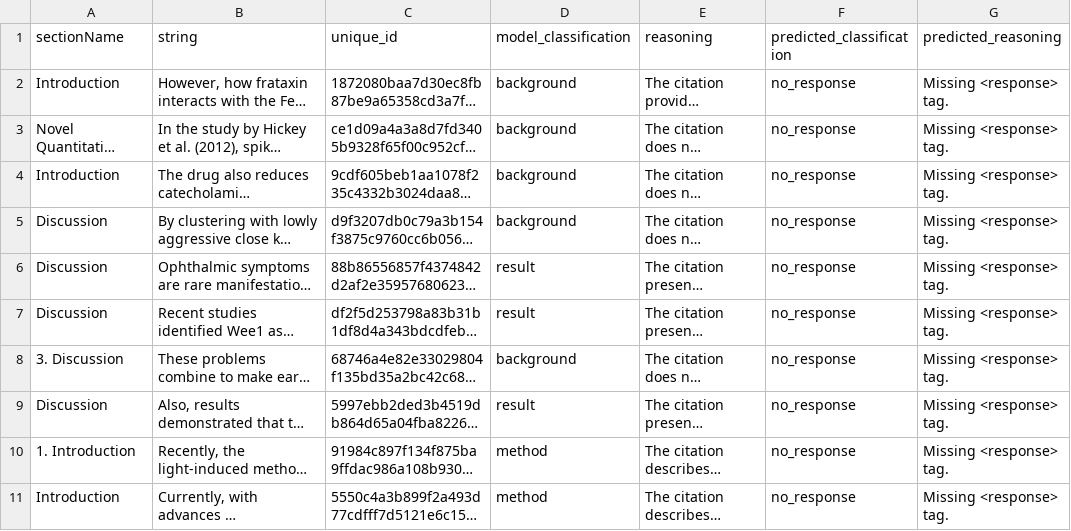
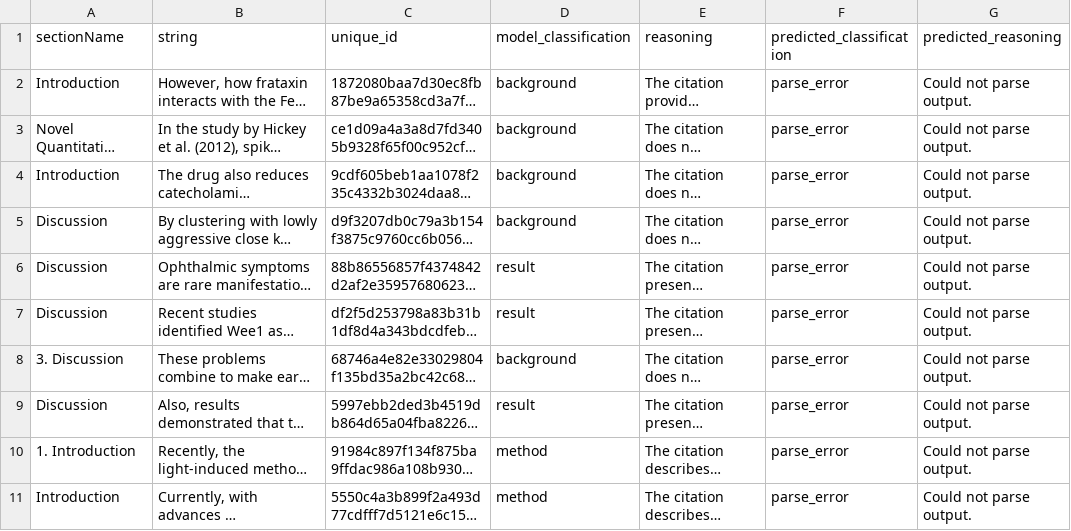
Before and after one commit to Kok-je/nlp_group19, a CSV file: gemma3_classification_results.csv, drawn as a sheet; long unchanged cells end in …; the diff names each change by its address in the sheet, - before the commit and + after, or states it on an @@ line.

```diff
--- a/gemma3_classification_results.csv
+++ b/gemma3_classification_results.csv
-F2:F11 (predicted_classification): no_response
+F2:F11 (predicted_classification): parse_error
-G2:G11 (predicted_reasoning): Missing <response> tag.
+G2:G11 (predicted_reasoning): Could not parse output.
```
Also changed, not shown: 3 other files.
